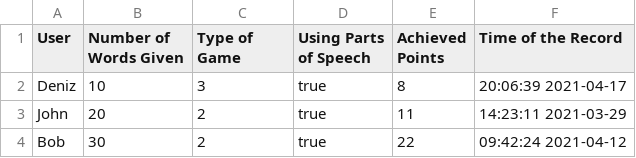
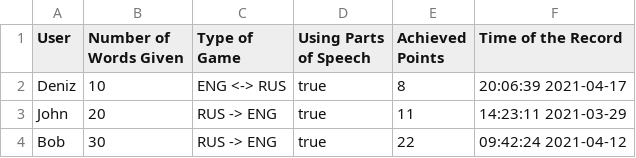
Before and after one commit to iDeniXD/Language-Learn-Quiz-GUI, a CSV file: build/resources/main/language/learn/quiz/CSVFileWithRecords/records.csv, drawn as a sheet.

Commit message:
Remade hall of fame and game setup structure

```diff
--- a/build/resources/main/language/learn/quiz/CSVFileWithRecords/records.csv
+++ b/build/resources/main/language/learn/quiz/CSVFileWithRecords/records.csv
@@ -1,4 +1,4 @@
 User,Number of Words Given,Type of Game,Using Parts of Speech,Achieved Points,Time of the Record
-Deniz, 10, 3, true, 8, 20:06:39 2021-04-17
-John, 20, 2, true, 11, 14:23:11 2021-03-29
-Bob, 30, 2, true, 22, 09:42:24 2021-04-12
+Deniz, 10, ENG <-> RUS, true, 8, 20:06:39 2021-04-17
+John, 20, RUS -> ENG, true, 11, 14:23:11 2021-03-29
+Bob, 30, RUS -> ENG, true, 22, 09:42:24 2021-04-12
```
Also changed, not shown: src/main/resources/language/learn/quiz/CSVFileWithRecords/records.csv, 13 other files.
